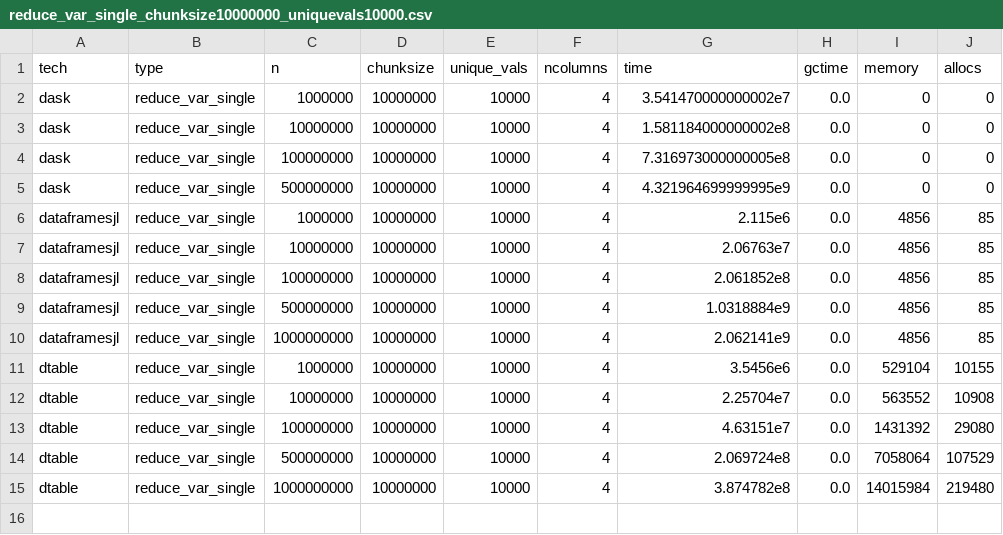
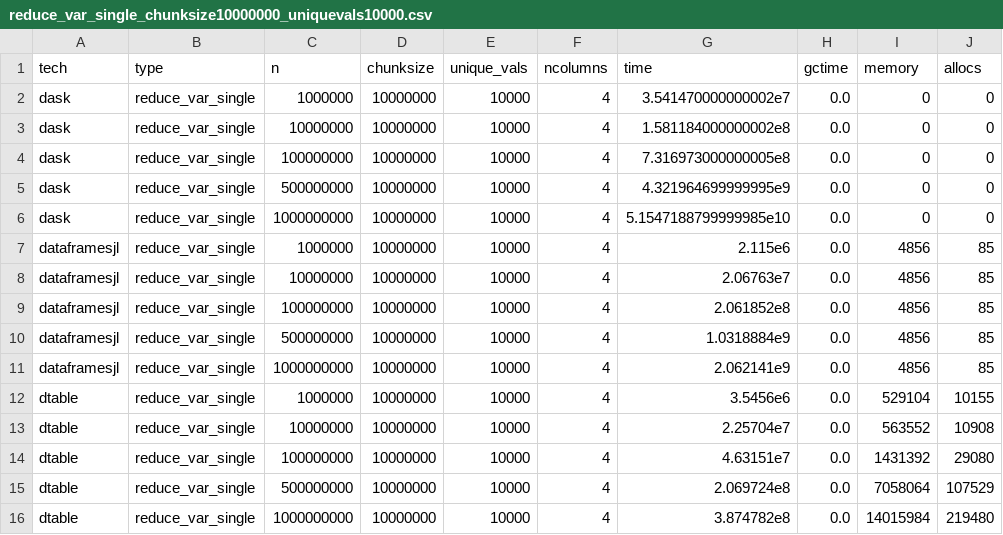
Before and after one commit to krynju/dtable_benchmarks, a CSV file: summary_benches/reduce_var_single_chunksize10000000_uniquevals10000.csv, drawn as a sheet; the diff names each change by its address in the sheet, - before the commit and + after, or states it on an @@ line.

```diff
--- a/summary_benches/reduce_var_single_chunksize10000000_uniquevals10000.csv
+++ b/summary_benches/reduce_var_single_chunksize10000000_uniquevals10000.csv
+row 6: dask | reduce_var_single | 1000000000 | 10000000 | 10000 | 4 | 5.1547188799999985e10 | 0.0 | 0 | 0
```
Also changed, not shown: summary_benches/groupby_single_col_chunksize1000000_uniquevals10000.csv, summary_benches/grouped_reduce_mean_allcols_chunksize1000000_uniquevals10000.csv, 17 other files.
